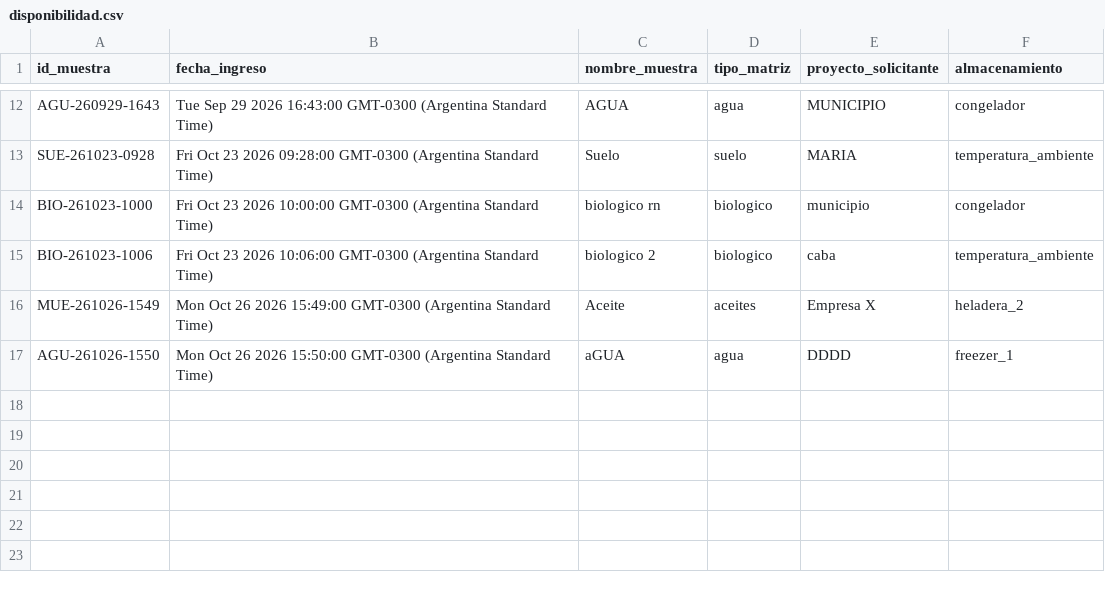
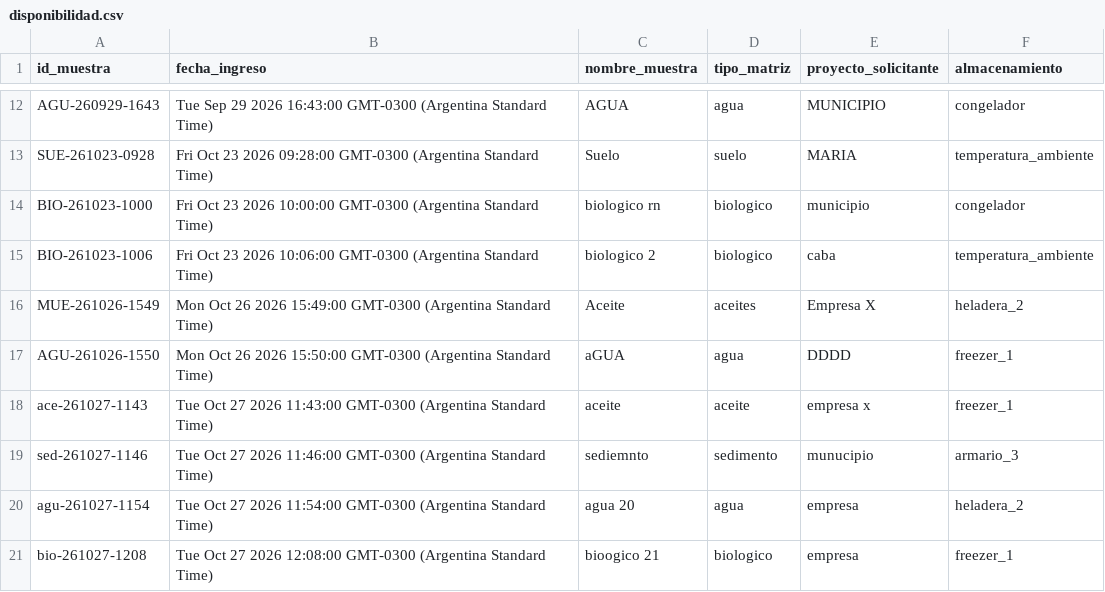
Before and after one commit to lab-ambientales-admin/laboratorio-ambiental-datos, a CSV file: disponibilidad.csv, drawn as a sheet; only a part is shown, gaps mark what is left out; the diff names each change by its address in the sheet, - before the commit and + after, or states it on an @@ line.

Commit message:
Actualización automática de disponibilidad

```diff
--- a/disponibilidad.csv
+++ b/disponibilidad.csv
+row 18: ace-261027-1143 | Tue Oct 27 2026 11:43:00 GMT-0300 (Argentina Standard Time) | aceite | aceite | empresa x | freezer_1
+row 19: sed-261027-1146 | Tue Oct 27 2026 11:46:00 GMT-0300 (Argentina Standard Time) | sediemnto | sedimento | munucipio | armario_3
+row 20: agu-261027-1154 | Tue Oct 27 2026 11:54:00 GMT-0300 (Argentina Standard Time) | agua 20 | agua | empresa | heladera_2
+row 21: bio-261027-1208 | Tue Oct 27 2026 12:08:00 GMT-0300 (Argentina Standard Time) | bioogico 21 | biologico | empresa | freezer_1
```
